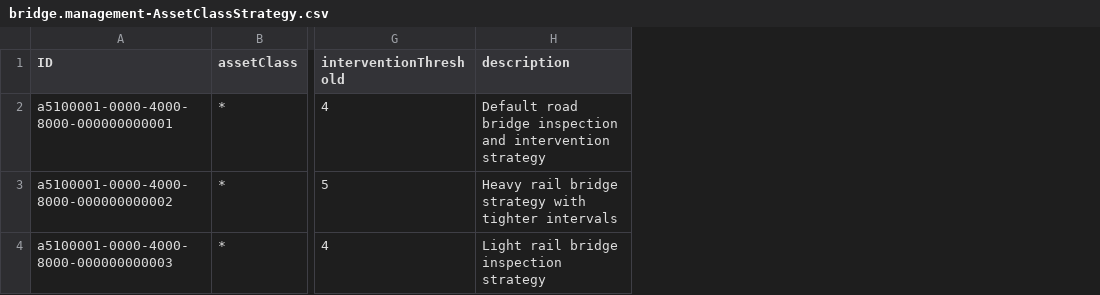
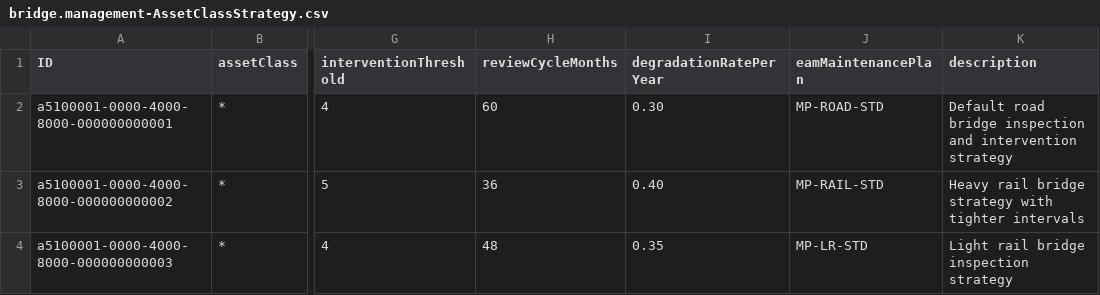
Before and after one commit to meetsiddhu/BISv3, a CSV file: db/data/bridge.management-AssetClassStrategy.csv, drawn as a sheet; only a part is shown, gaps mark what is left out; the diff names each change by its address in the sheet, - before the commit and + after, or states it on an @@ line.

```diff
--- a/db/data/bridge.management-AssetClassStrategy.csv
+++ b/db/data/bridge.management-AssetClassStrategy.csv
+column H (reviewCycleMonths), rows 2-4: 60 | 36 | 48
+column I (degradationRatePerYear), rows 2-4: 0.30 | 0.40 | 0.35
+column J (eamMaintenancePlan), rows 2-4: MP-ROAD-STD | MP-RAIL-STD | MP-LR-STD
```
Also changed, not shown: 8 other files.
